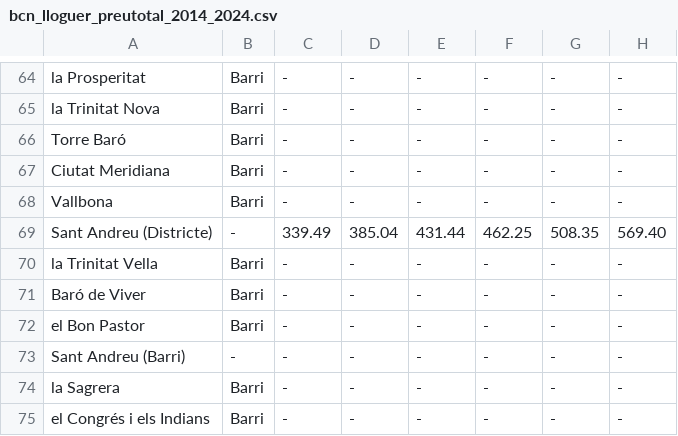
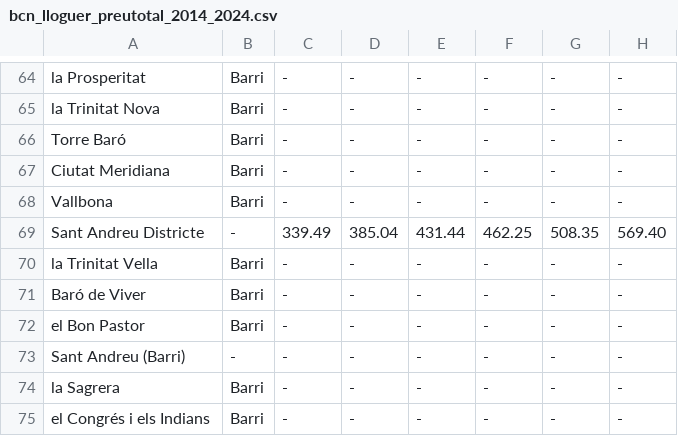
Before and after one commit to pdpau/catalan-realestate-price-prediction, a CSV file: src/portal_dades_bcn_ajuntament/bcn_lloguer_preutotal_2014_2024.csv, drawn as a sheet; only a part is shown, gaps mark what is left out; the diff names each change by its address in the sheet, - before the commit and + after, or states it on an @@ line.

```diff
--- a/src/portal_dades_bcn_ajuntament/bcn_lloguer_preutotal_2014_2024.csv
+++ b/src/portal_dades_bcn_ajuntament/bcn_lloguer_preutotal_2014_2024.csv
-A69: Sant Andreu (Districte)
+A69: Sant Andreu Districte
```
Also changed, not shown: src/portal_dades_bcn_ajuntament/bcn_preutotal_2014_2024.csv, 3 other files.
